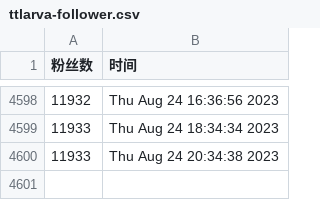
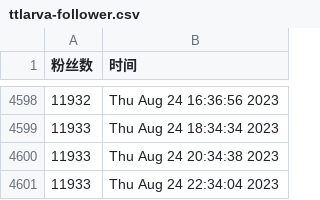
Before and after one commit to doombeaker/Larva, a CSV file: scripts/ttlarva-follower.csv, drawn as a sheet; only a part is shown, gaps mark what is left out.

Commit message:
update followers count daily

```diff
--- a/scripts/ttlarva-follower.csv
+++ b/scripts/ttlarva-follower.csv
@@ -4600 +4600,2 @@
 11933,Thu Aug 24 20:34:38 2023
+11933,Thu Aug 24 22:34:04 2023
```
